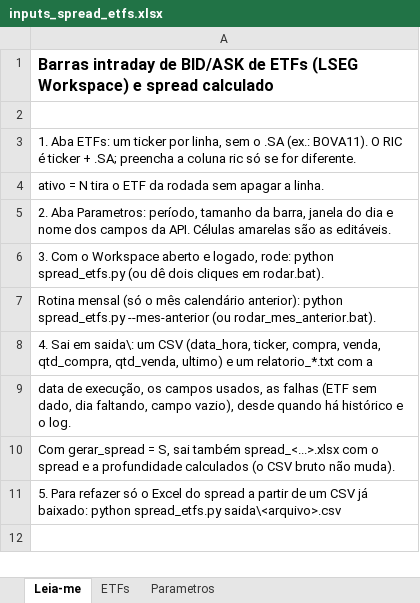
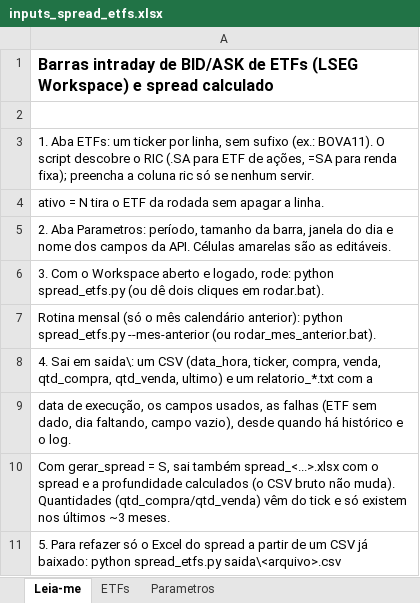
Before and after one commit to CaioLSouza/xp-ray-nov26, an Excel workbook: Spread ETFs/inputs_spread_etfs.xlsx, sheet Leia-me, drawn as a sheet; values as stored, in another font and other column widths than the file's, no borders; the diff names each change by its address in the sheet, - before the commit and + after, or states it on an @@ line.

Commit message:
Spread ETFs: quantidades pelo tick e horário da linha = fim da barra

```diff
--- a/Spread ETFs/inputs_spread_etfs.xlsx (sheet Leia-me)
+++ b/Spread ETFs/inputs_spread_etfs.xlsx (sheet Leia-me)
-A3: …linha, sem o .SA (ex.: BOVA11). O RIC é ticker + .SA; preencha a coluna ric só se for diferente.
+A3: …linha, sem sufixo (ex.: BOVA11). O script descobre o RIC (.SA para ETF de ações, =SA para renda fixa); preencha a coluna ric só se nenhum servir.
-A10: …não muda).
+A10: …não muda). Quantidades (qtd_compra/qtd_venda) vêm do tick e só existem nos últimos ~3 meses.
```
Also changed, not shown: sheet Parametros.
